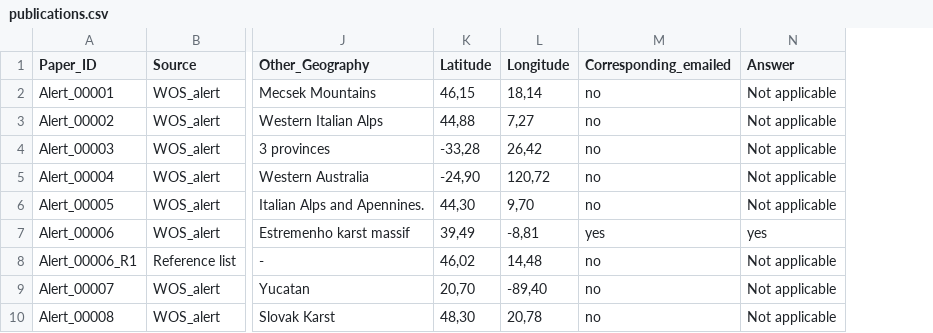
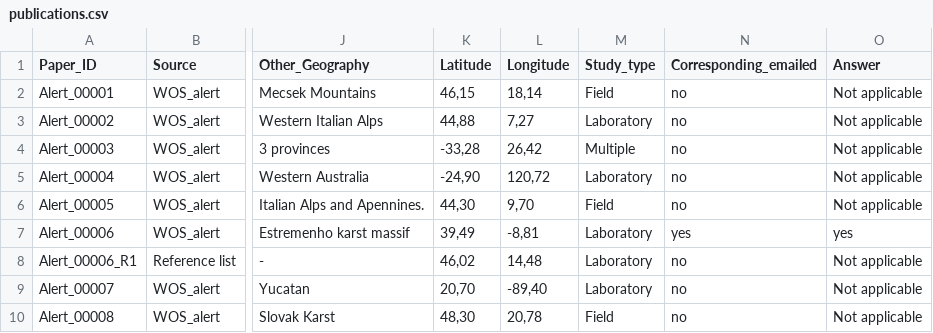
Before and after one commit to StefanoMammola/Meta_Analysis_Subterranean_Climate_Change, a CSV file: Data/publications.csv, drawn as a sheet; only a part is shown, gaps mark what is left out; the diff covers the shown part only; the diff names each change by its address in the sheet, - before the commit and + after, or states it on an @@ line.

```diff
--- a/Data/publications.csv
+++ b/Data/publications.csv
+column M (Study_type), rows 2-10: Field | Laboratory | Multiple | Laboratory | Field | Laboratory | Laboratory | Laboratory | Field
```
Also changed, not shown: 2 added rows and 4 edited cells elsewhere in this file, Data/meta_analysis.csv, 3 other files.
